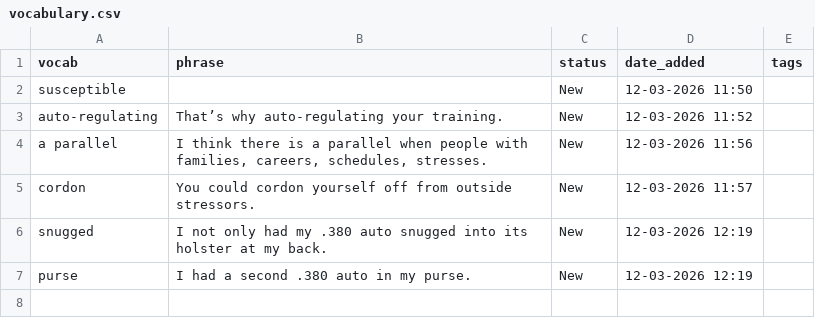
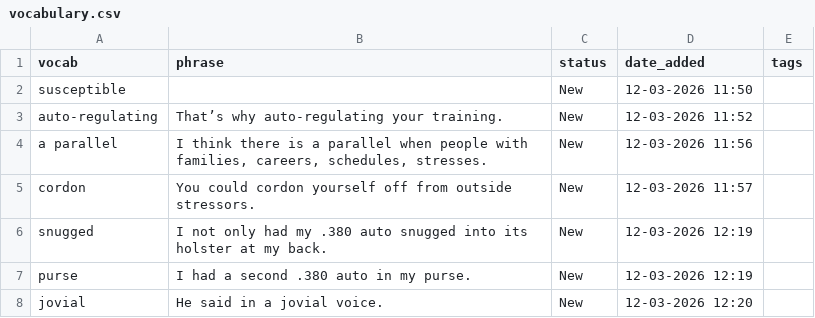
Before and after one commit to sannflux/vocab-app, a CSV file: vocabulary.csv, drawn as a sheet; the diff names each change by its address in the sheet, - before the commit and + after, or states it on an @@ line.

Commit message:
Vocab App Update - 12-03-2026 12:20

```diff
--- a/vocabulary.csv
+++ b/vocabulary.csv
+row 8: jovial | He said in a jovial voice. | New | 12-03-2026 12:20
```
